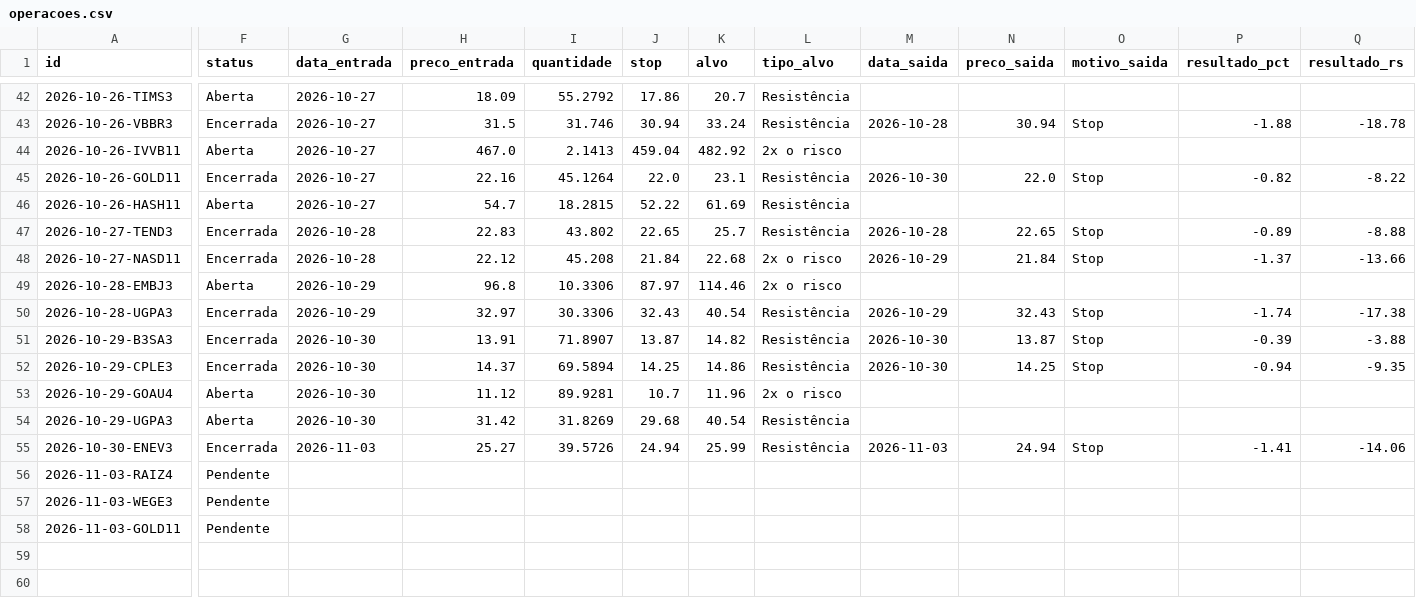
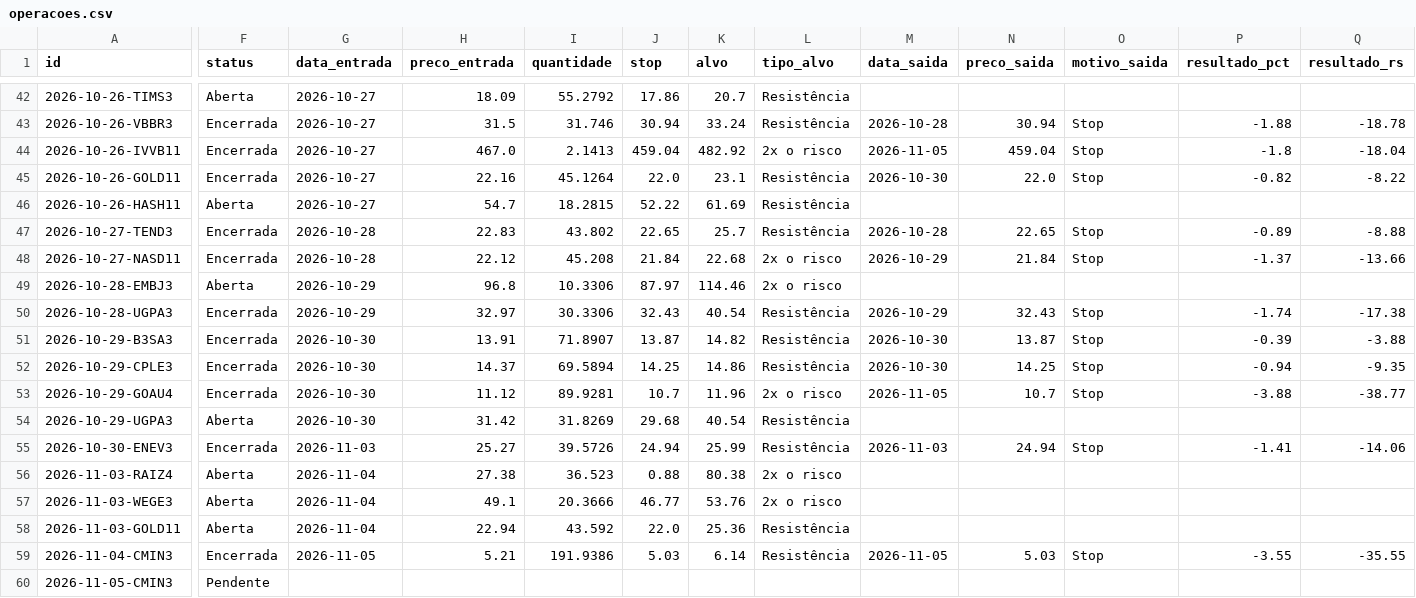
Before and after one commit to giordanybs/Painel-b3, a CSV file: carteira/operacoes.csv, drawn as a sheet; only a part is shown, gaps mark what is left out; rows hold the shown columns only; the diff names each change by its address in the sheet, - before the commit and + after, or states it on an @@ line.

```diff
--- a/carteira/operacoes.csv
+++ b/carteira/operacoes.csv
-F44 (status): Aberta
+F44 (status): Encerrada
-M44 (data_saida): (empty)
+M44 (data_saida): 2026-11-05
-N44 (preco_saida): (empty)
+N44 (preco_saida): 459.04
-O44 (motivo_saida): (empty)
+O44 (motivo_saida): Stop
-P44 (resultado_pct): (empty)
+P44 (resultado_pct): -1.8
-Q44 (resultado_rs): (empty)
+Q44 (resultado_rs): -18.04
-F53 (status): Aberta
+F53 (status): Encerrada
-M53 (data_saida): (empty)
+M53 (data_saida): 2026-11-05
-N53 (preco_saida): (empty)
+N53 (preco_saida): 10.7
-O53 (motivo_saida): (empty)
+O53 (motivo_saida): Stop
-P53 (resultado_pct): (empty)
+P53 (resultado_pct): -3.88
-Q53 (resultado_rs): (empty)
+Q53 (resultado_rs): -38.77
-F56:F58 (status): Pendente
+F56:F58 (status): Aberta
-G56:G58 (data_entrada): (empty)
+G56:G58 (data_entrada): 2026-11-04
-H56 (preco_entrada): (empty)
+H56 (preco_entrada): 27.38
-I56 (quantidade): (empty)
+I56 (quantidade): 36.523
-J56 (stop): (empty)
+J56 (stop): 0.88
-K56 (alvo): (empty)
+K56 (alvo): 80.38
-L56:L57 (tipo_alvo): (empty)
+L56:L57 (tipo_alvo): 2x o risco
-H57 (preco_entrada): (empty)
+H57 (preco_entrada): 49.1
-I57 (quantidade): (empty)
+I57 (quantidade): 20.3666
-J57 (stop): (empty)
+J57 (stop): 46.77
-K57 (alvo): (empty)
+K57 (alvo): 53.76
-H58 (preco_entrada): (empty)
+H58 (preco_entrada): 22.94
-I58 (quantidade): (empty)
+I58 (quantidade): 43.592
-J58 (stop): (empty)
+J58 (stop): 22.0
-K58 (alvo): (empty)
+K58 (alvo): 25.36
-L58 (tipo_alvo): (empty)
+L58 (tipo_alvo): Resistência
+row 59: 2026-11-04-CMIN3 | Encerrada | 2026-11-05 | 5.21 | 191.9386 | 5.03 | 6.14 | Resistência | 2026-11-05 | 5.03 | Stop | -3.55 | -35.55
+row 60: 2026-11-05-CMIN3 | Pendente
```
Also changed, not shown: 4 other files.
